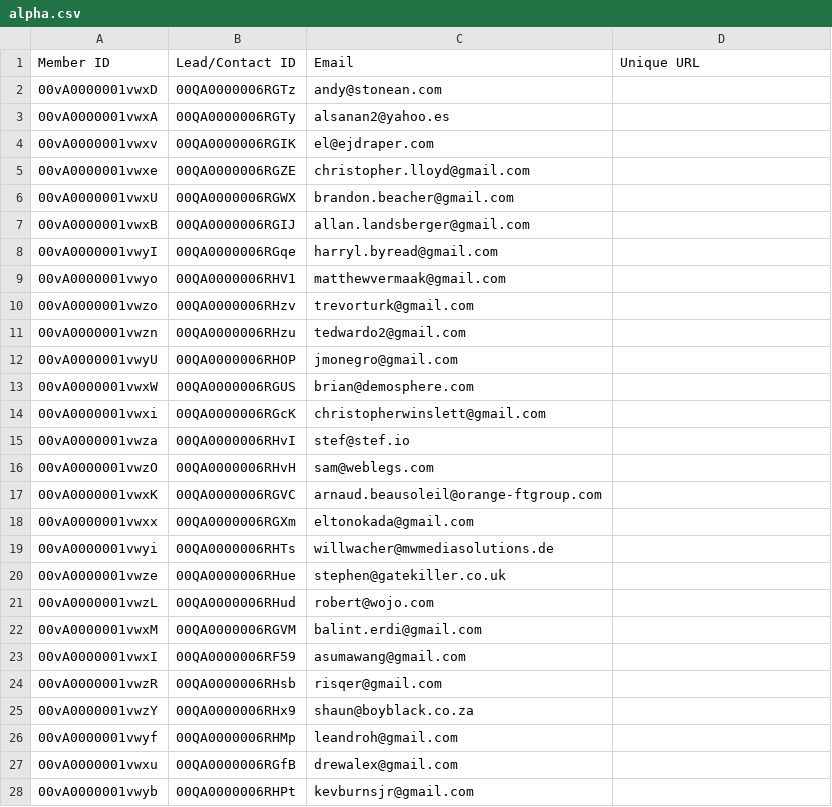
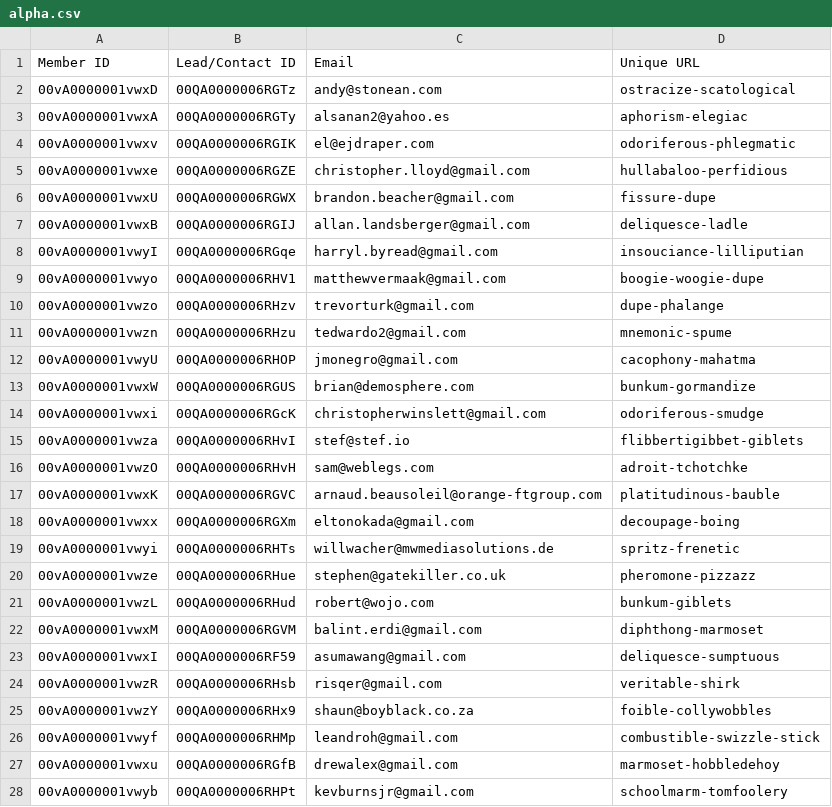
Before and after one commit to dineshkummarc/couchone, a CSV file: invites/node/alpha.csv, drawn as a sheet; only a part is shown; the diff covers the shown part only.

Commit message:
Update invite codes for the alphas

```diff
--- a/invites/node/alpha.csv
+++ b/invites/node/alpha.csv
@@ -1,28 +1,28 @@
 Member ID,Lead/Contact ID,Email,Unique URL
-00vA0000001vwxD,00QA0000006RGTz,andy@stonean.com,
-00vA0000001vwxA,00QA0000006RGTy,alsanan2@yahoo.es,
-00vA0000001vwxv,00QA0000006RGIK,el@ejdraper.com,
-00vA0000001vwxe,00QA0000006RGZE,christopher.lloyd@gmail.com,
-00vA0000001vwxU,00QA0000006RGWX,brandon.beacher@gmail.com,
-00vA0000001vwxB,00QA0000006RGIJ,allan.landsberger@gmail.com,
-00vA0000001vwyI,00QA0000006RGqe,harryl.byread@gmail.com,
-00vA0000001vwyo,00QA0000006RHV1,matthewvermaak@gmail.com,
-00vA0000001vwzo,00QA0000006RHzv,trevorturk@gmail.com,
-00vA0000001vwzn,00QA0000006RHzu,tedwardo2@gmail.com,
-00vA0000001vwyU,00QA0000006RHOP,jmonegro@gmail.com,
-00vA0000001vwxW,00QA0000006RGUS,brian@demosphere.com,
-00vA0000001vwxi,00QA0000006RGcK,christopherwinslett@gmail.com,
-00vA0000001vwza,00QA0000006RHvI,stef@stef.io,
-00vA0000001vwzO,00QA0000006RHvH,sam@weblegs.com,
-00vA0000001vwxK,00QA0000006RGVC,arnaud.beausoleil@orange-ftgroup.com
-00vA0000001vwxx,00QA0000006RGXm,eltonokada@gmail.com
-00vA0000001vwyi,00QA0000006RHTs,willwacher@mwmediasolutions.de
-00vA0000001vwze,00QA0000006RHue,stephen@gatekiller.co.uk
-00vA0000001vwzL,00QA0000006RHud,robert@wojo.com
-00vA0000001vwxM,00QA0000006RGVM,balint.erdi@gmail.com
-00vA0000001vwxI,00QA0000006RF59,asumawang@gmail.com
-00vA0000001vwzR,00QA0000006RHsb,risqer@gmail.com
-00vA0000001vwzY,00QA0000006RHx9,shaun@boyblack.co.za
-00vA0000001vwyf,00QA0000006RHMp,leandroh@gmail.com
-00vA0000001vwxu,00QA0000006RGfB,drewalex@gmail.com
-00vA0000001vwyb,00QA0000006RHPt,kevburnsjr@gmail.com
+00vA0000001vwxD,00QA0000006RGTz,andy@stonean.com,ostracize-scatological
+00vA0000001vwxA,00QA0000006RGTy,alsanan2@yahoo.es,aphorism-elegiac
+00vA0000001vwxv,00QA0000006RGIK,el@ejdraper.com,odoriferous-phlegmatic
+00vA0000001vwxe,00QA0000006RGZE,christopher.lloyd@gmail.com,hullabaloo-perfidious
+00vA0000001vwxU,00QA0000006RGWX,brandon.beacher@gmail.com,fissure-dupe
+00vA0000001vwxB,00QA0000006RGIJ,allan.landsberger@gmail.com,deliquesce-ladle
+00vA0000001vwyI,00QA0000006RGqe,harryl.byread@gmail.com,insouciance-lilliputian
+00vA0000001vwyo,00QA0000006RHV1,matthewvermaak@gmail.com,boogie-woogie-dupe
+00vA0000001vwzo,00QA0000006RHzv,trevorturk@gmail.com,dupe-phalange
+00vA0000001vwzn,00QA0000006RHzu,tedwardo2@gmail.com,mnemonic-spume
+00vA0000001vwyU,00QA0000006RHOP,jmonegro@gmail.com,cacophony-mahatma
+00vA0000001vwxW,00QA0000006RGUS,brian@demosphere.com,bunkum-gormandize
+00vA0000001vwxi,00QA0000006RGcK,christopherwinslett@gmail.com,odoriferous-smudge
+00vA0000001vwza,00QA0000006RHvI,stef@stef.io,flibbertigibbet-giblets
+00vA0000001vwzO,00QA0000006RHvH,sam@weblegs.com,adroit-tchotchke
+00vA0000001vwxK,00QA0000006RGVC,arnaud.beausoleil@orange-ftgroup.com,platitudinous-bauble
+00vA0000001vwxx,00QA0000006RGXm,eltonokada@gmail.com,decoupage-boing
+00vA0000001vwyi,00QA0000006RHTs,willwacher@mwmediasolutions.de,spritz-frenetic
+00vA0000001vwze,00QA0000006RHue,stephen@gatekiller.co.uk,pheromone-pizzazz
+00vA0000001vwzL,00QA0000006RHud,robert@wojo.com,bunkum-giblets
+00vA0000001vwxM,00QA0000006RGVM,balint.erdi@gmail.com,diphthong-marmoset
+00vA0000001vwxI,00QA0000006RF59,asumawang@gmail.com,deliquesce-sumptuous
+00vA0000001vwzR,00QA0000006RHsb,risqer@gmail.com,veritable-shirk
+00vA0000001vwzY,00QA0000006RHx9,shaun@boyblack.co.za,foible-collywobbles
+00vA0000001vwyf,00QA0000006RHMp,leandroh@gmail.com,combustible-swizzle-stick
+00vA0000001vwxu,00QA0000006RGfB,drewalex@gmail.com,marmoset-hobbledehoy
+00vA0000001vwyb,00QA0000006RHPt,kevburnsjr@gmail.com,schoolmarm-tomfoolery
```
Also changed, not shown: 151 edited cells elsewhere in this file.
